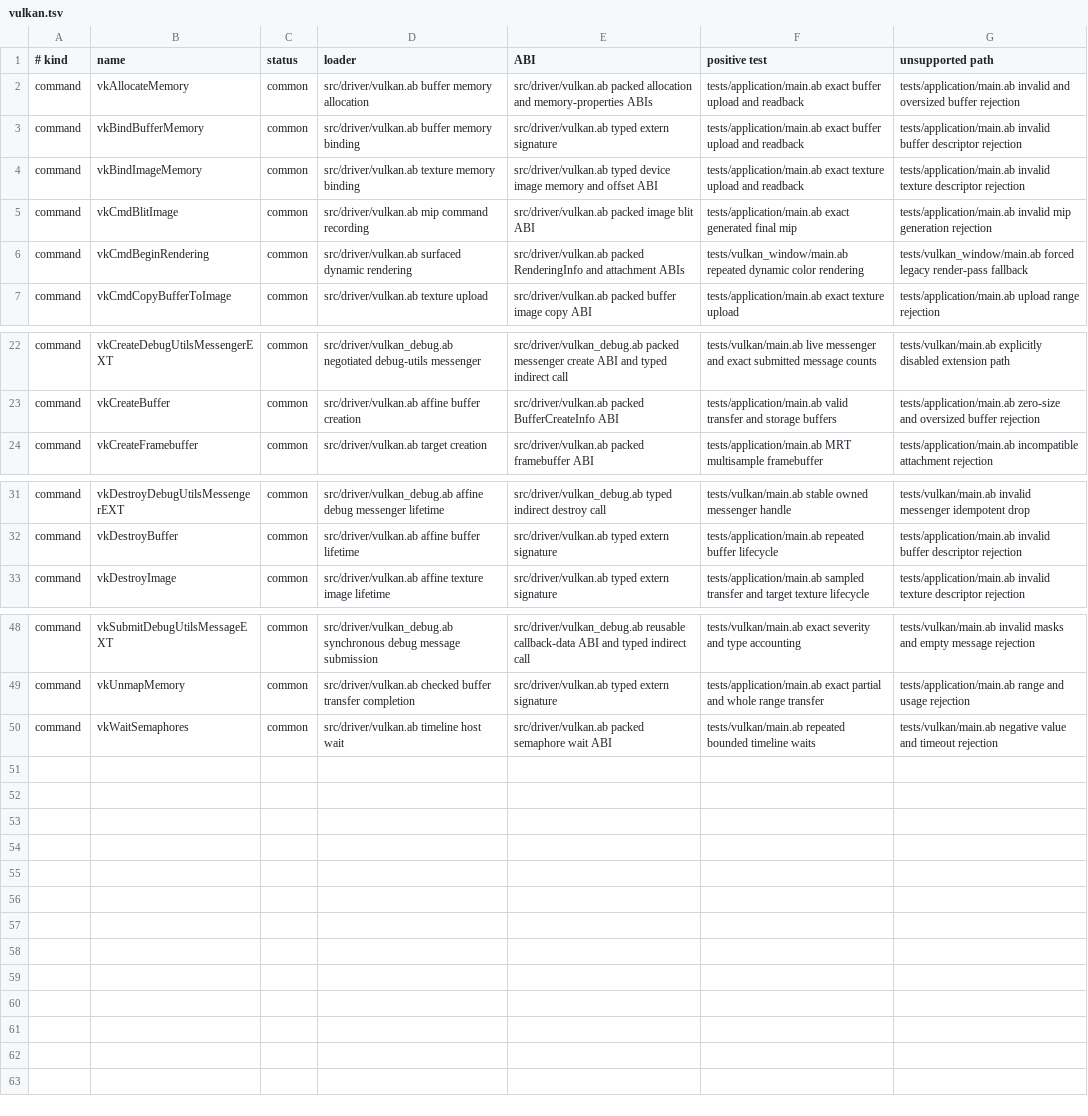
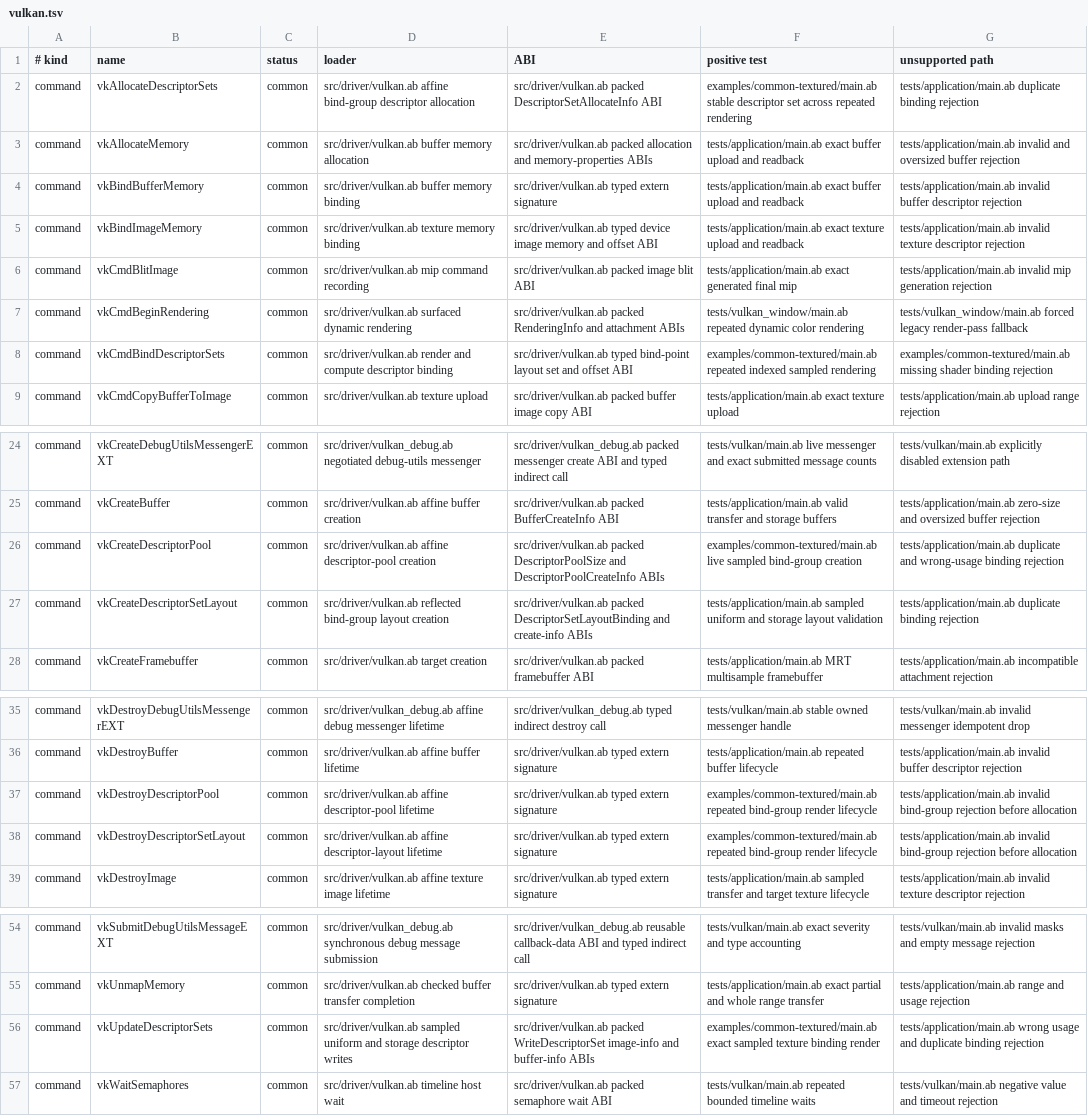
Before and after one commit to AndreBaltazar8/abla-graphics, a TSV file: registry/audit/vulkan.tsv, drawn as a sheet; only a part is shown, gaps mark what is left out; the diff names each change by its address in the sheet, - before the commit and + after, or states it on an @@ line.

Commit message:
Classify raw descriptor command coverage

```diff
--- a/registry/audit/vulkan.tsv
+++ b/registry/audit/vulkan.tsv
+row 2: command | vkAllocateDescriptorSets | common | src/driver/vulkan.ab affine bind-group descriptor allocation | src/driver/vulkan.ab packed DescriptorSetAllocateInfo ABI | examples/common-textured/main.ab stable descriptor set across repeated rendering | tests/application/main.ab duplicate binding rejection
+row 8: command | vkCmdBindDescriptorSets | common | src/driver/vulkan.ab render and compute descriptor binding | src/driver/vulkan.ab typed bind-point layout set and offset ABI | examples/common-textured/main.ab repeated indexed sampled rendering | examples/common-textured/main.ab missing shader binding rejection
+row 26: command | vkCreateDescriptorPool | common | src/driver/vulkan.ab affine descriptor-pool creation | src/driver/vulkan.ab packed DescriptorPoolSize and DescriptorPoolCreateInfo ABIs | examples/common-textured/main.ab live sampled bind-group creation | tests/application/main.ab duplicate and wrong-usage binding rejection
+row 27: command | vkCreateDescriptorSetLayout | common | src/driver/vulkan.ab reflected bind-group layout creation | src/driver/vulkan.ab packed DescriptorSetLayoutBinding and create-info ABIs | tests/application/main.ab sampled uniform and storage layout validation | tests/application/main.ab duplicate binding rejection
+row 37: command | vkDestroyDescriptorPool | common | src/driver/vulkan.ab affine descriptor-pool lifetime | src/driver/vulkan.ab typed extern signature | examples/common-textured/main.ab repeated bind-group render lifecycle | tests/application/main.ab invalid bind-group rejection before allocation
+row 38: command | vkDestroyDescriptorSetLayout | common | src/driver/vulkan.ab affine descriptor-layout lifetime | src/driver/vulkan.ab typed extern signature | examples/common-textured/main.ab repeated bind-group render lifecycle | tests/application/main.ab invalid bind-group rejection before allocation
+row 56: command | vkUpdateDescriptorSets | common | src/driver/vulkan.ab sampled uniform and storage descriptor writes | src/driver/vulkan.ab packed WriteDescriptorSet image-info and buffer-info ABIs | examples/common-textured/main.ab exact sampled texture binding render | tests/application/main.ab wrong usage and duplicate binding rejection
```
Also changed, not shown: registry/audit/opengl.tsv, 3 other files.
